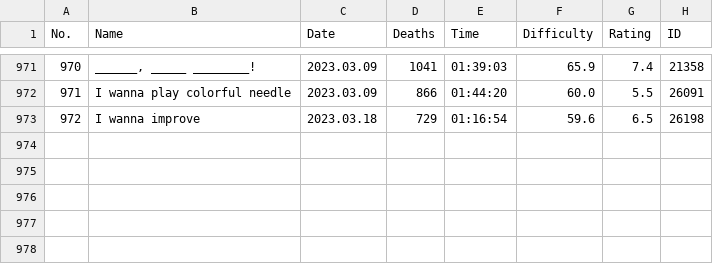
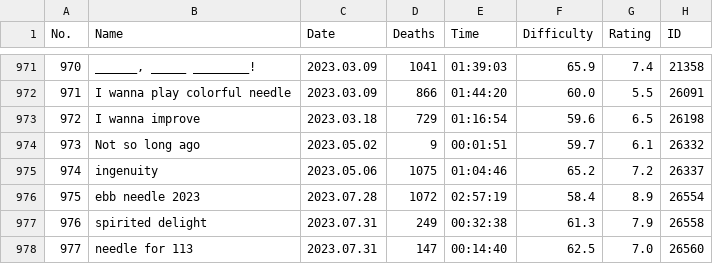
Before and after one commit to orzephyrous/Zephyr-clears, a CSV file: Zephyr-clearlist.csv, drawn as a sheet; only a part is shown, gaps mark what is left out.

Commit message:
Add clears (202305, 202307)

```diff
--- a/Zephyr-clearlist.csv
+++ b/Zephyr-clearlist.csv
@@ -973 +973,6 @@ No.,Name,Date,Deaths,Time,Difficulty,Rating,ID
 972,I wanna improve,2023.03.18,729,01:16:54,59.6,6.5,26198
+973,Not so long ago,2023.05.02,9,00:01:51,59.7,6.1,26332
+974,ingenuity,2023.05.06,1075,01:04:46,65.2,7.2,26337
+975,ebb needle 2023,2023.07.28,1072,02:57:19,58.4,8.9,26554
+976,spirited delight,2023.07.31,249,00:32:38,61.3,7.9,26558
+977,needle for 113,2023.07.31,147,00:14:40,62.5,7.0,26560
```
Also changed, not shown: 1 other file.
